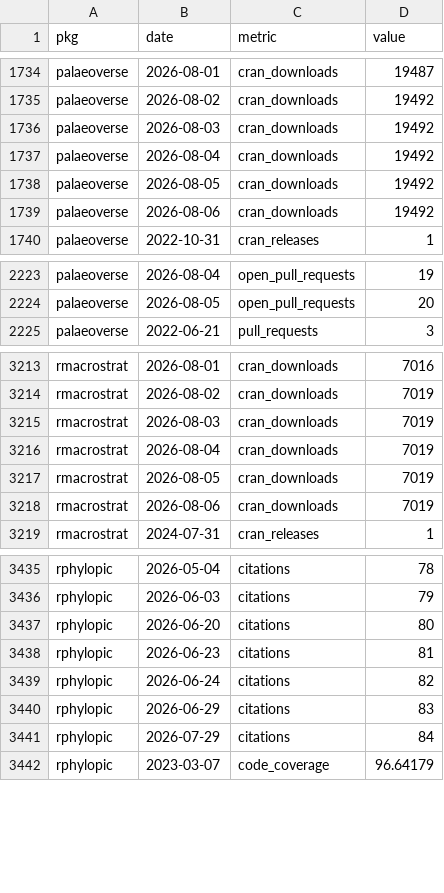
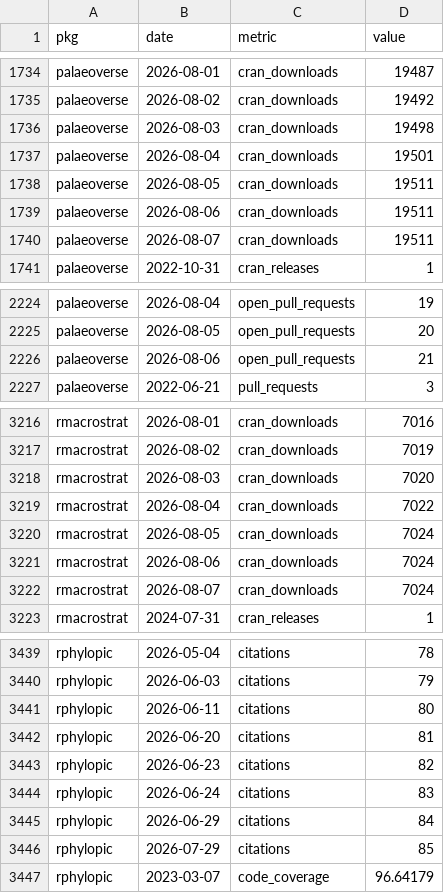
Before and after one commit to palaeoverse/palaeoverse.dashboard, a CSV file: data/metrics.csv, drawn as a sheet; only a part is shown, gaps mark what is left out; the diff covers the shown part only.

```diff
--- a/data/metrics.csv
+++ b/data/metrics.csv
@@ -1735,6 +1735,7 @@
 "palaeoverse",2026-08-02,"cran_downloads",19492
-"palaeoverse",2026-08-03,"cran_downloads",19492
-"palaeoverse",2026-08-04,"cran_downloads",19492
-"palaeoverse",2026-08-05,"cran_downloads",19492
-"palaeoverse",2026-08-06,"cran_downloads",19492
+"palaeoverse",2026-08-03,"cran_downloads",19498
+"palaeoverse",2026-08-04,"cran_downloads",19501
+"palaeoverse",2026-08-05,"cran_downloads",19511
+"palaeoverse",2026-08-06,"cran_downloads",19511
+"palaeoverse",2026-08-07,"cran_downloads",19511
 "palaeoverse",2022-10-31,"cran_releases",1
@@ -2224,2 +2225,3 @@
 "palaeoverse",2026-08-05,"open_pull_requests",20
+"palaeoverse",2026-08-06,"open_pull_requests",21
 "palaeoverse",2022-06-21,"pull_requests",3
@@ -3214,6 +3217,7 @@
 "rmacrostrat",2026-08-02,"cran_downloads",7019
-"rmacrostrat",2026-08-03,"cran_downloads",7019
-"rmacrostrat",2026-08-04,"cran_downloads",7019
-"rmacrostrat",2026-08-05,"cran_downloads",7019
-"rmacrostrat",2026-08-06,"cran_downloads",7019
+"rmacrostrat",2026-08-03,"cran_downloads",7020
+"rmacrostrat",2026-08-04,"cran_downloads",7022
+"rmacrostrat",2026-08-05,"cran_downloads",7024
+"rmacrostrat",2026-08-06,"cran_downloads",7024
+"rmacrostrat",2026-08-07,"cran_downloads",7024
 "rmacrostrat",2024-07-31,"cran_releases",1
@@ -3436,7 +3440,8 @@
 "rphylopic",2026-06-03,"citations",79
-"rphylopic",2026-06-20,"citations",80
-"rphylopic",2026-06-23,"citations",81
-"rphylopic",2026-06-24,"citations",82
-"rphylopic",2026-06-29,"citations",83
-"rphylopic",2026-07-29,"citations",84
+"rphylopic",2026-06-11,"citations",80
+"rphylopic",2026-06-20,"citations",81
+"rphylopic",2026-06-23,"citations",82
+"rphylopic",2026-06-24,"citations",83
+"rphylopic",2026-06-29,"citations",84
+"rphylopic",2026-07-29,"citations",85
 "rphylopic",2023-03-07,"code_coverage",96.64179
```
Also changed, not shown: 3 added rows and 8 edited cells elsewhere in this file, 3 other files.
